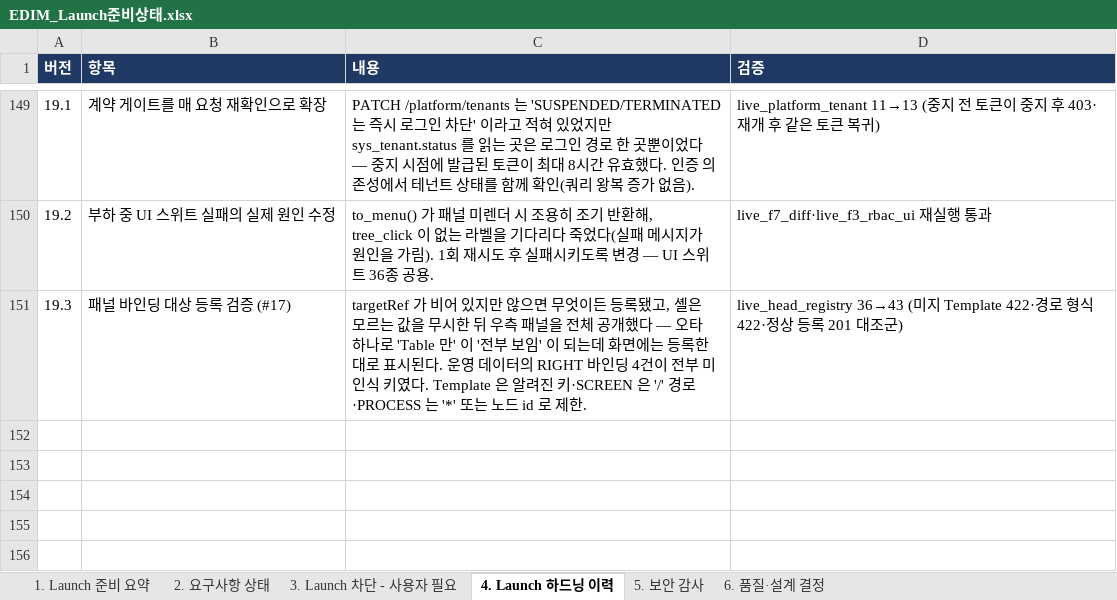
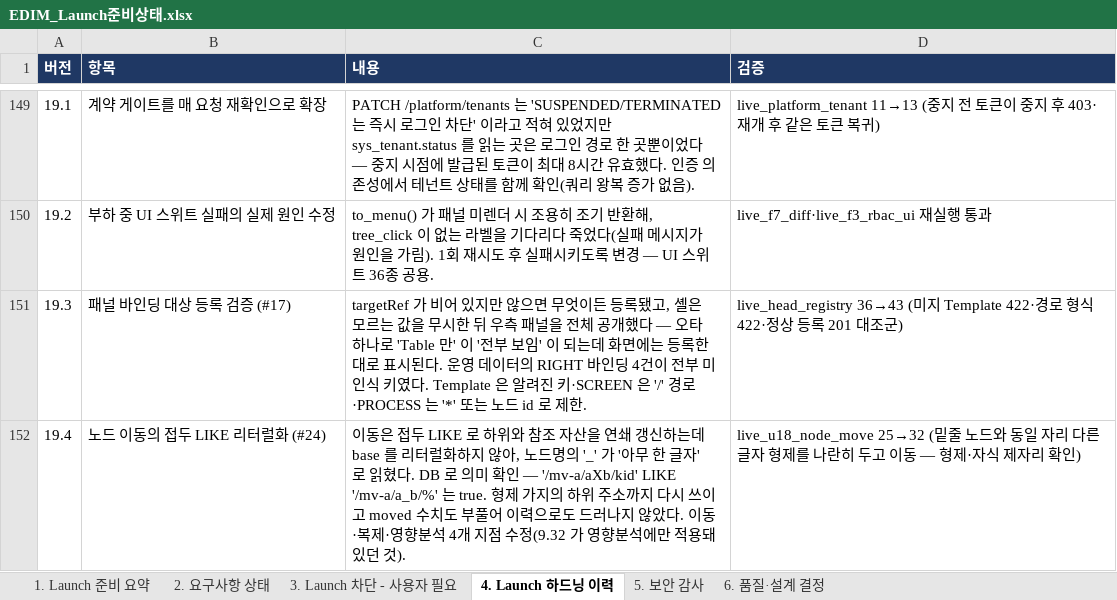
Before and after one commit to fankh/external-projects, an Excel workbook: edim-ai-blueprint/docs/EDIM_Launch준비상태.xlsx, sheet 4. Launch 하드닝 이력, drawn as a sheet; only a part is shown, gaps mark what is left out; values as stored, in another font and other column widths than the file's, no borders; the diff names each change by its address in the sheet, - before the commit and + after, or states it on an @@ line.

```diff
--- a/edim-ai-blueprint/docs/EDIM_Launch준비상태.xlsx (sheet 4. Launch 하드닝 이력)
+++ b/edim-ai-blueprint/docs/EDIM_Launch준비상태.xlsx (sheet 4. Launch 하드닝 이력)
+row 152: 19.4 | 노드 이동의 접두 LIKE 리터럴화 (#24) | 이동은 접두 LIKE 로 하위와 참조 자산을 연쇄 갱신하는데 base 를 리터럴화하지 않아, 노드명의 '_' 가 '아무 한 글자' 로 읽혔다. DB 로 의미 확인 — '/mv-a/aXb/kid' LIKE '/mv-a/a_b/%' 는 true. 형제 가지의 하위 주소까지 다시 쓰이고 moved 수치도 부풀어 이력으로도 드러나지 않았다. 이동·복제·영향분석 4개 지점 수정(9.32 가 영향분석에만 적용돼 있던 것). | live_u18_node_move 25→32 (밑줄 노드와 동일 자리 다른 글자 형제를 나란히 두고 이동 — 형제·자식 제자리 확인)
```
Also changed, not shown: 1 other file.
